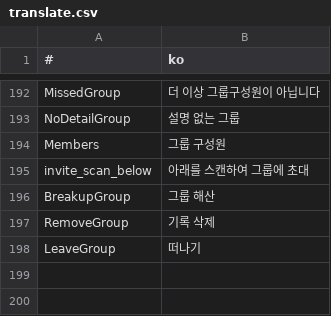
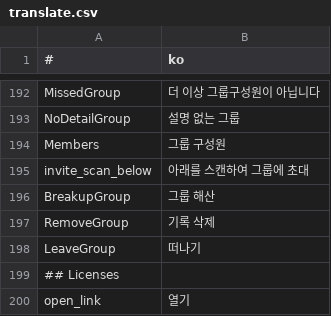
Before and after one commit to is2you2/pjcone, a CSV file: src/assets/data/translate.csv, drawn as a sheet; only a part is shown, gaps mark what is left out; the diff names each change by its address in the sheet, - before the commit and + after, or states it on an @@ line.

```diff
--- a/src/assets/data/translate.csv
+++ b/src/assets/data/translate.csv
+row 199: ## Licenses
+row 200: open_link | 열기
```
Also changed, not shown: 5 other files.
